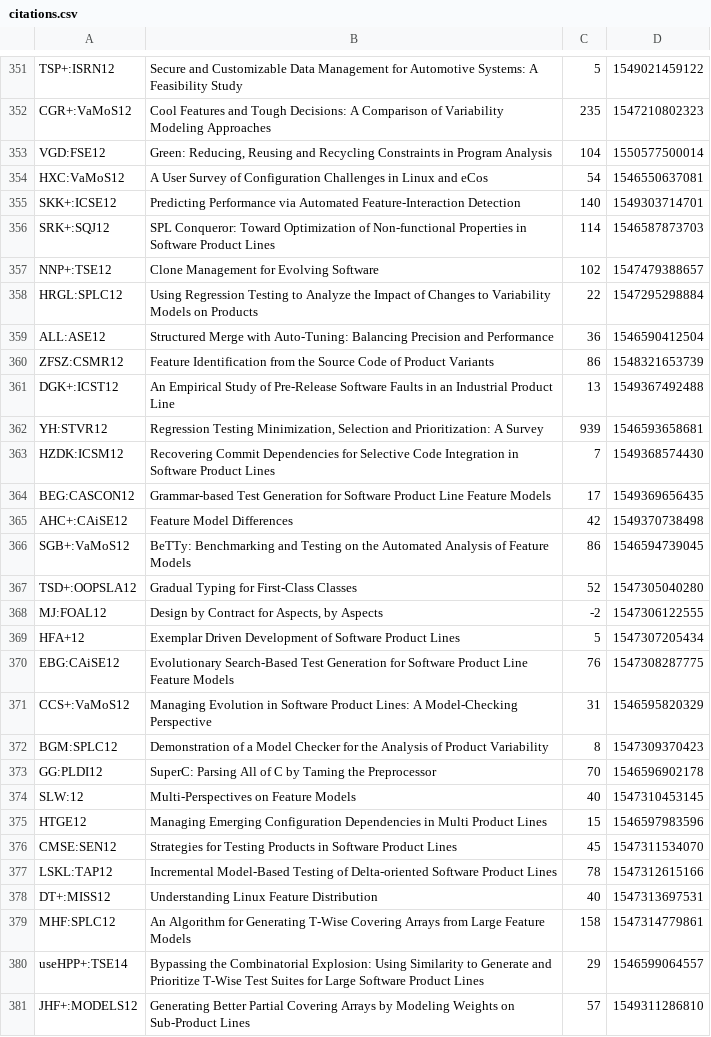
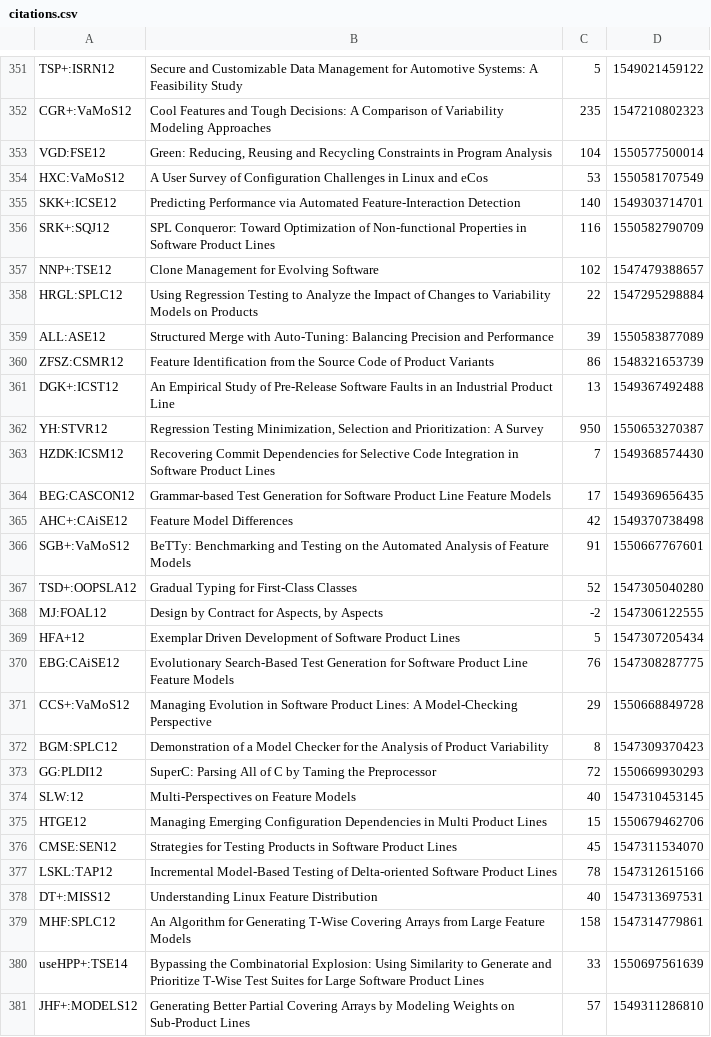
Before and after one commit to SoftVarE-Group/BibTags, a CSV file: classification/citations.csv, drawn as a sheet; only a part is shown, gaps mark what is left out; the diff covers the shown part only.

```diff
--- a/classification/citations.csv
+++ b/classification/citations.csv
@@ -353,11 +353,11 @@
 "VGD:FSE12";"Green: Reducing, Reusing and Recycling Constraints in Program Analysis";104;1550577500014;
-"HXC:VaMoS12";"A User Survey of Configuration Challenges in Linux and eCos";54;1546550637081;
+"HXC:VaMoS12";"A User Survey of Configuration Challenges in Linux and eCos";53;1550581707549;
 "SKK+:ICSE12";"Predicting Performance via Automated Feature-Interaction Detection";140;1549303714701;
-"SRK+:SQJ12";"SPL Conqueror: Toward Optimization of Non-functional Properties in Software Product Lines";114;1546587873703;
+"SRK+:SQJ12";"SPL Conqueror: Toward Optimization of Non-functional Properties in Software Product Lines";116;1550582790709;
 "NNP+:TSE12";"Clone Management for Evolving Software";102;1547479388657;
 "HRGL:SPLC12";"Using Regression Testing to Analyze the Impact of Changes to Variability Models on Products";22;1547295298884;
-"ALL:ASE12";"Structured Merge with Auto-Tuning: Balancing Precision and Performance";36;1546590412504;
+"ALL:ASE12";"Structured Merge with Auto-Tuning: Balancing Precision and Performance";39;1550583877089;
 "ZFSZ:CSMR12";"Feature Identification from the Source Code of Product Variants";86;1548321653739;
 "DGK+:ICST12";"An Empirical Study of Pre-Release Software Faults in an Industrial Product Line";13;1549367492488;
-"YH:STVR12";"Regression Testing Minimization, Selection and Prioritization: A Survey";939;1546593658681;
+"YH:STVR12";"Regression Testing Minimization, Selection and Prioritization: A Survey";950;1550653270387;
 "HZDK:ICSM12";"Recovering Commit Dependencies for Selective Code Integration in Software Product Lines";7;1549368574430;
@@ -365,3 +365,3 @@
 "AHC+:CAiSE12";"Feature Model Differences";42;1549370738498;
-"SGB+:VaMoS12";"BeTTy: Benchmarking and Testing on the Automated Analysis of Feature Models";86;1546594739045;
+"SGB+:VaMoS12";"BeTTy: Benchmarking and Testing on the Automated Analysis of Feature Models";91;1550667767601;
 "TSD+:OOPSLA12";"Gradual Typing for First-Class Classes";52;1547305040280;
@@ -370,7 +370,7 @@
 "EBG:CAiSE12";"Evolutionary Search-Based Test Generation for Software Product Line Feature Models";76;1547308287775;
-"CCS+:VaMoS12";"Managing Evolution in Software Product Lines: A Model-Checking Perspective";31;1546595820329;
+"CCS+:VaMoS12";"Managing Evolution in Software Product Lines: A Model-Checking Perspective";29;1550668849728;
 "BGM:SPLC12";"Demonstration of a Model Checker for the Analysis of Product Variability";8;1547309370423;
-"GG:PLDI12";"SuperC: Parsing All of C by Taming the Preprocessor";70;1546596902178;
+"GG:PLDI12";"SuperC: Parsing All of C by Taming the Preprocessor";72;1550669930293;
 "SLW:12";"Multi-Perspectives on Feature Models";40;1547310453145;
-"HTGE12";"Managing Emerging Configuration Dependencies in Multi Product Lines";15;1546597983596;
+"HTGE12";"Managing Emerging Configuration Dependencies in Multi Product Lines";15;1550679462706;
 "CMSE:SEN12";"Strategies for Testing Products in Software Product Lines";45;1547311534070;
@@ -379,3 +379,3 @@
 "MHF:SPLC12";"An Algorithm for Generating T-Wise Covering Arrays from Large Feature Models";158;1547314779861;
-"useHPP+:TSE14";"Bypassing the Combinatorial Explosion: Using Similarity to Generate and Prioritize T-Wise Test Suites for Large Software Product Lines";29;1546599064557;
+"useHPP+:TSE14";"Bypassing the Combinatorial Explosion: Using Similarity to Generate and Prioritize T-Wise Test Suites for Large Software Product Lines";33;1550697561639;
 "JHF+:MODELS12";"Generating Better Partial Covering Arrays by Modeling Weights on Sub-Product Lines";57;1549311286810;
```
Also changed, not shown: 1 added row, 1 removed row and 9 edited cells elsewhere in this file, classification/classification.csv, 2 other files.
